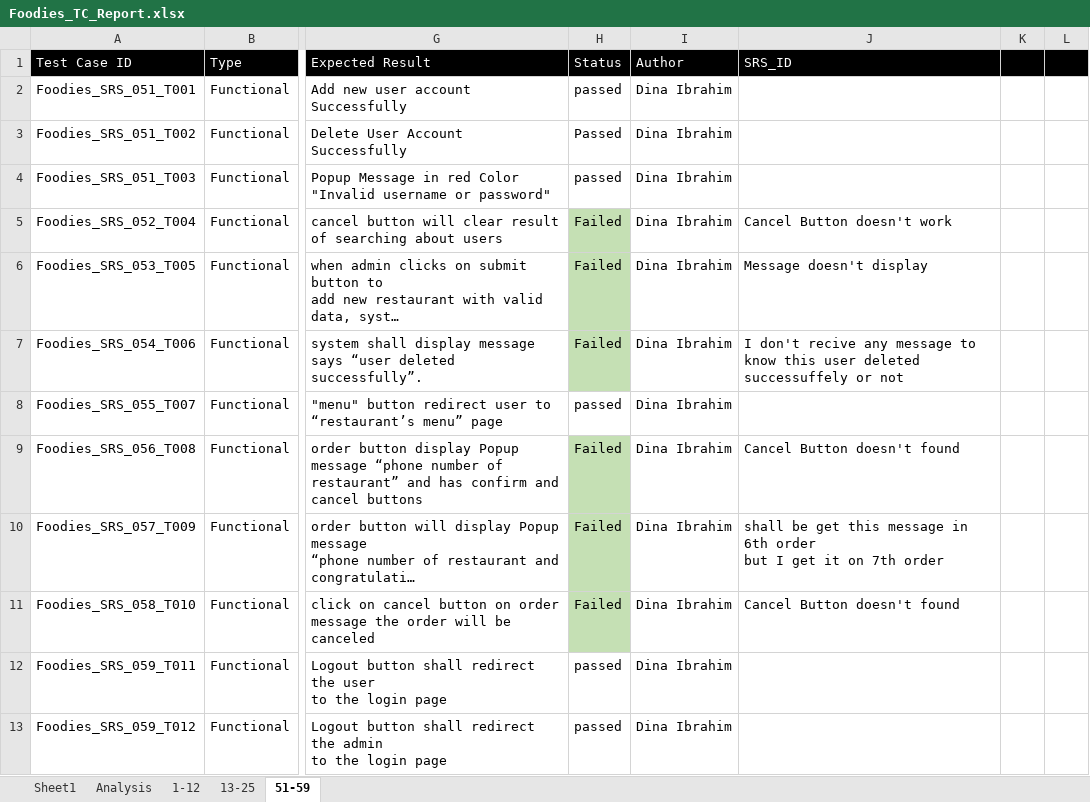
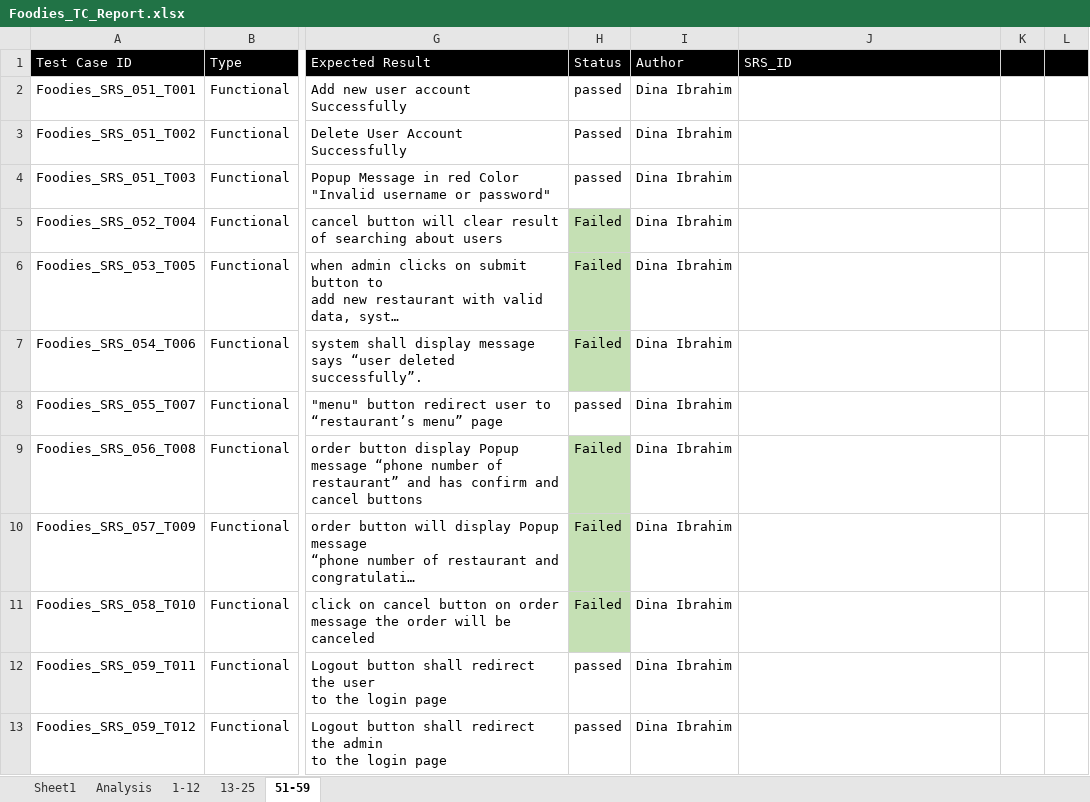
Before and after one commit to AyaHamdyAhmed/Foodies, an Excel workbook: Testing/Foodies_TC_Report.xlsx, sheet 51-59, drawn as a sheet; only a part is shown, gaps mark what is left out; long unchanged cells end in …; values as stored, in another font and other column widths than the file's, no borders; ↵ is a line break in a cell; the diff names each change by its address in the sheet, - before the commit and + after, or states it on an @@ line.

Commit message:
Update Foodies_TC_Report.xlsx
TC updated

```diff
--- a/Testing/Foodies_TC_Report.xlsx (sheet 51-59)
+++ b/Testing/Foodies_TC_Report.xlsx (sheet 51-59)
-J5: Cancel Button doesn't work
+J5: (empty)
-J6: Message doesn't display
+J6: (empty)
-J7: I don't recive any message to know this user deleted successuffely or not
+J7: (empty)
-J9: Cancel Button doesn't found
+J9: (empty)
-J10: shall be get this message in 6th order ↵ but I get it on 7th order
+J10: (empty)
-J11: Cancel Button doesn't found
+J11: (empty)
```
